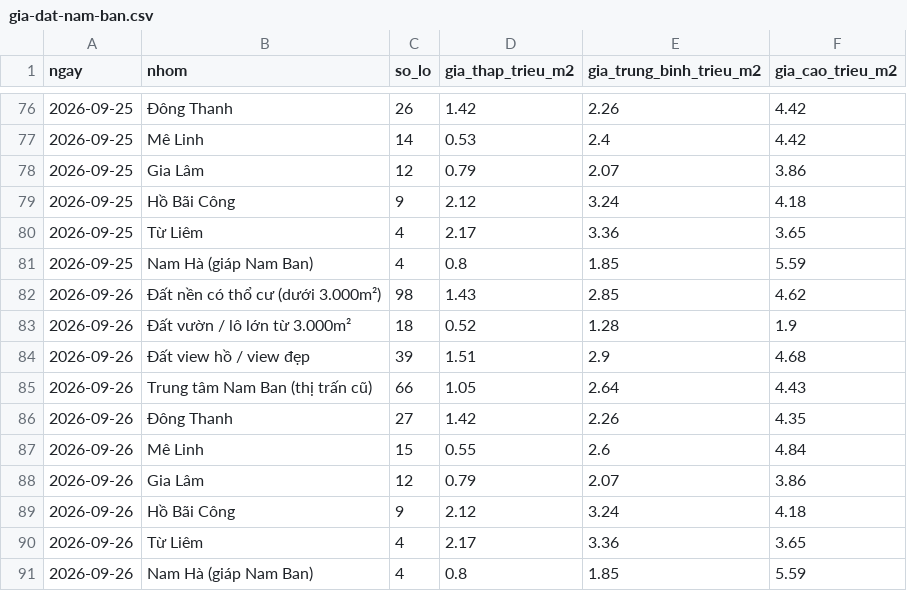
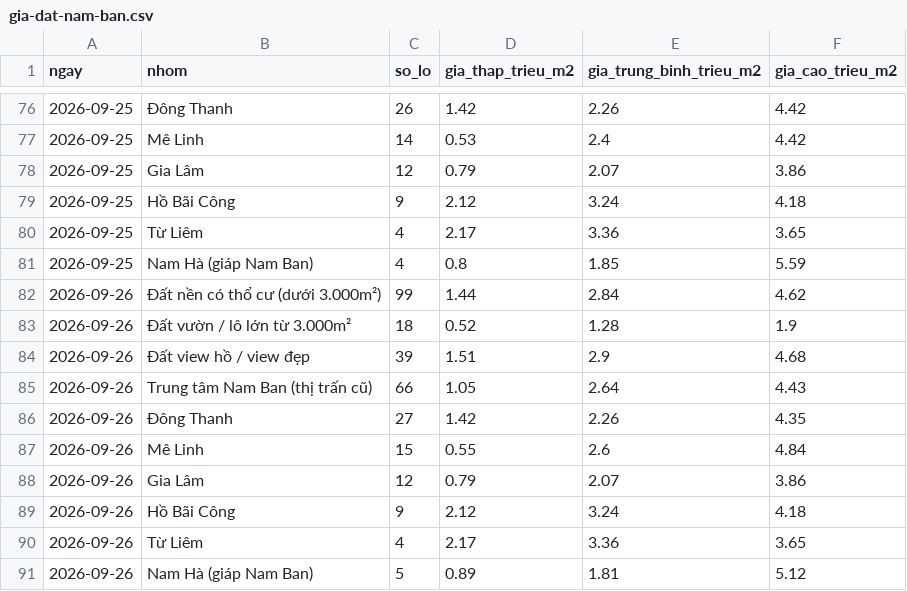
Before and after one commit to doanquocduyet/nambanvillas, a CSV file: data/gia-dat-nam-ban.csv, drawn as a sheet; only a part is shown, gaps mark what is left out.

```diff
--- a/data/gia-dat-nam-ban.csv
+++ b/data/gia-dat-nam-ban.csv
@@ -81,3 +81,3 @@ ngay,nhom,so_lo,gia_thap_trieu_m2,gia_trung_binh_trieu_m2,gia_cao_trieu_m2
 2026-09-25,Nam Hà (giáp Nam Ban),4,0.8,1.85,5.59
-2026-09-26,Đất nền có thổ cư (dưới 3.000m²),98,1.43,2.85,4.62
+2026-09-26,Đất nền có thổ cư (dưới 3.000m²),99,1.44,2.84,4.62
 2026-09-26,Đất vườn / lô lớn từ 3.000m²,18,0.52,1.28,1.9
@@ -90,2 +90,2 @@ ngay,nhom,so_lo,gia_thap_trieu_m2,gia_trung_binh_trieu_m2,gia_cao_trieu_m2
 2026-09-26,Từ Liêm,4,2.17,3.36,3.65
-2026-09-26,Nam Hà (giáp Nam Ban),4,0.8,1.85,5.59
+2026-09-26,Nam Hà (giáp Nam Ban),5,0.89,1.81,5.12
```
Also changed, not shown: 21 other files.
